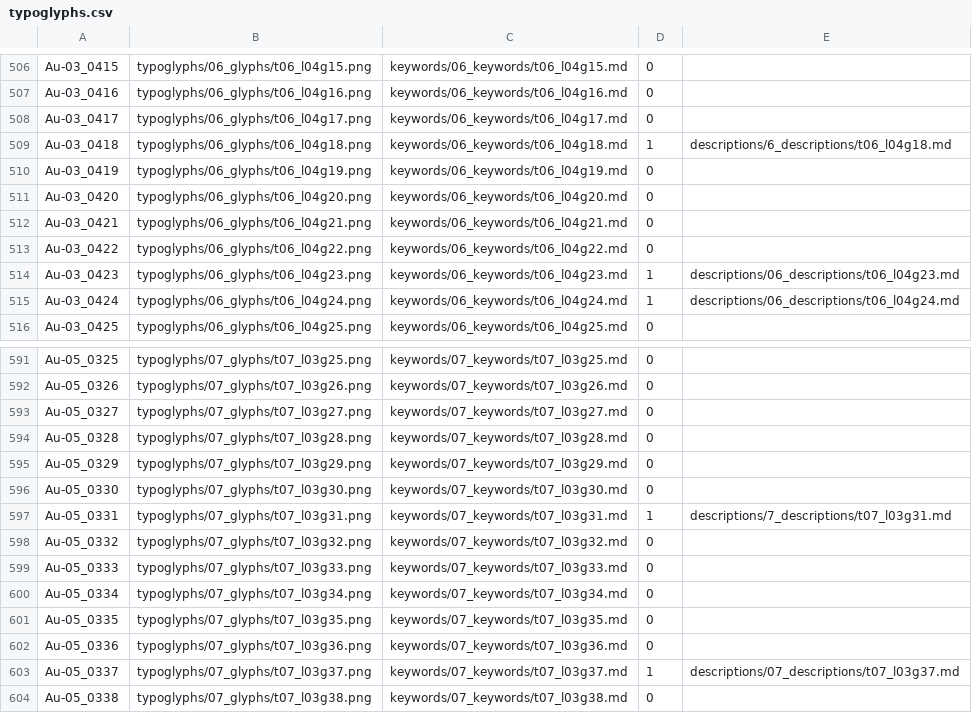
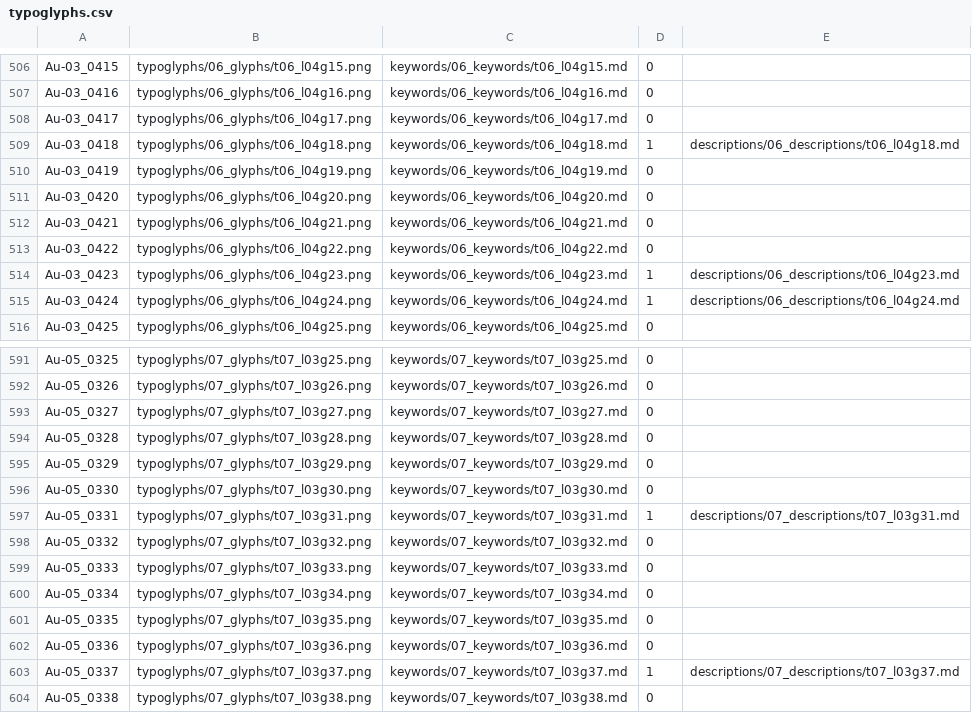
Before and after one commit to jsbien/typoglyphs, a CSV file: typoglyphs.csv, drawn as a sheet; only a part is shown, gaps mark what is left out; the diff covers the shown part only.

```diff
--- a/typoglyphs.csv
+++ b/typoglyphs.csv
@@ -508,3 +508,3 @@ Au-03_0416,typoglyphs/06_glyphs/t06_l04g16.png,keywords/06_keywords/t06_l04g16.m
 Au-03_0417,typoglyphs/06_glyphs/t06_l04g17.png,keywords/06_keywords/t06_l04g17.md,0,
-Au-03_0418,typoglyphs/06_glyphs/t06_l04g18.png,keywords/06_keywords/t06_l04g18.md,1,descriptions/6_descriptions/t06_l04g18.md
+Au-03_0418,typoglyphs/06_glyphs/t06_l04g18.png,keywords/06_keywords/t06_l04g18.md,1,descriptions/06_descriptions/t06_l04g18.md
 Au-03_0419,typoglyphs/06_glyphs/t06_l04g19.png,keywords/06_keywords/t06_l04g19.md,0,
@@ -596,3 +596,3 @@ Au-05_0329,typoglyphs/07_glyphs/t07_l03g29.png,keywords/07_keywords/t07_l03g29.m
 Au-05_0330,typoglyphs/07_glyphs/t07_l03g30.png,keywords/07_keywords/t07_l03g30.md,0,
-Au-05_0331,typoglyphs/07_glyphs/t07_l03g31.png,keywords/07_keywords/t07_l03g31.md,1,descriptions/7_descriptions/t07_l03g31.md
+Au-05_0331,typoglyphs/07_glyphs/t07_l03g31.png,keywords/07_keywords/t07_l03g31.md,1,descriptions/07_descriptions/t07_l03g31.md
 Au-05_0332,typoglyphs/07_glyphs/t07_l03g32.png,keywords/07_keywords/t07_l03g32.md,0,
```
Also changed, not shown: 12 edited cells elsewhere in this file.
